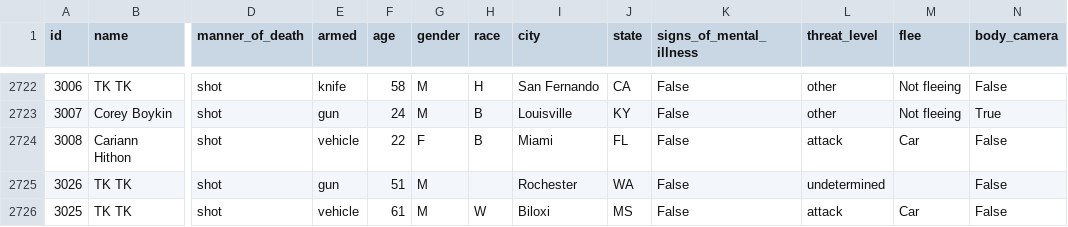
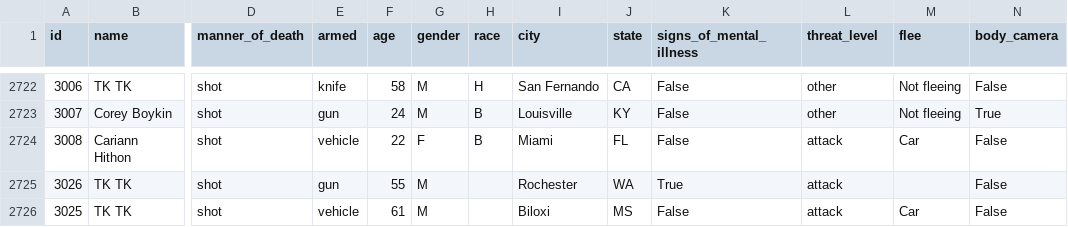
Before and after one commit to washingtonpost/data-police-shootings, a CSV file: fatal-police-shootings-data.csv, drawn as a sheet; only a part is shown, gaps mark what is left out; the diff names each change by its address in the sheet, - before the commit and + after, or states it on an @@ line.

Commit message:
2725 people have been shot and killed by police since Jan. 1, 2015.

```diff
--- a/fatal-police-shootings-data.csv
+++ b/fatal-police-shootings-data.csv
-F2725 (age): 51
+F2725 (age): 55
-K2725 (signs_of_mental_illness): False
+K2725 (signs_of_mental_illness): True
-L2725 (threat_level): undetermined
+L2725 (threat_level): attack
-H2726 (race): W
+H2726 (race): (empty)
```
